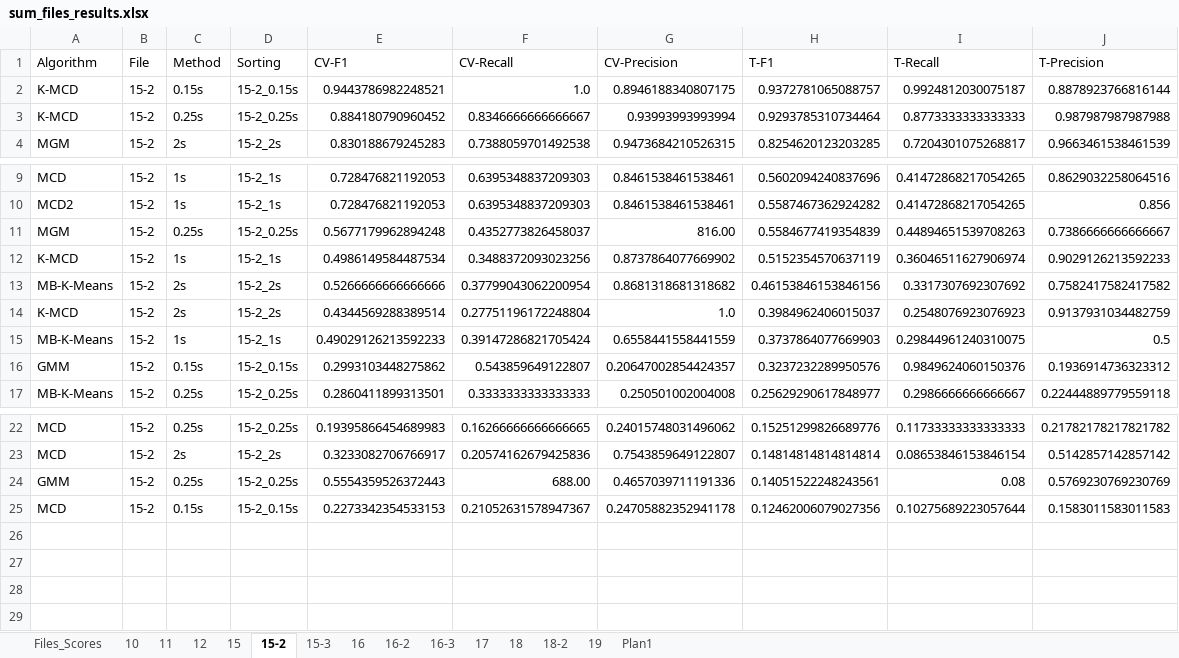
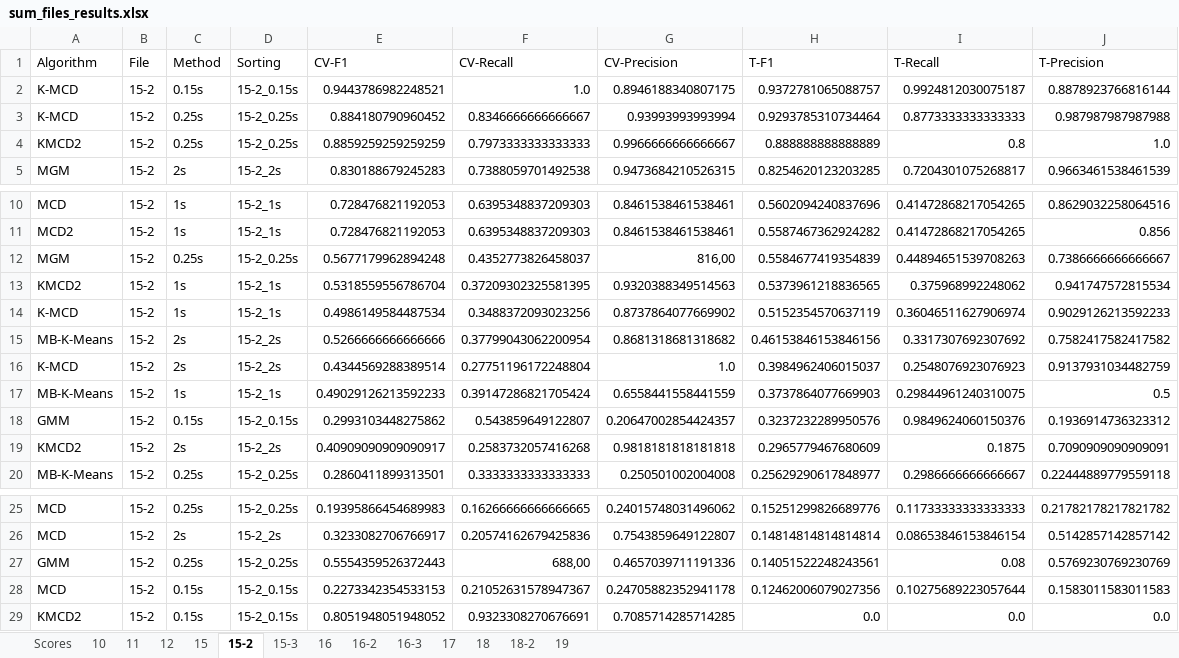
Before and after one commit to tpbvieira/anomaly-detection, an Excel workbook: network-attack-detection/results/sum_files_results.xlsx, sheet 15-2, drawn as a sheet; only a part is shown, gaps mark what is left out; values as stored, in another font and other column widths than the file's, no cell formats; table styles not drawn; addresses are those after the commit; the diff names each change by its address in the sheet, - before the commit and + after, or states it on an @@ line.

```diff
--- a/network-attack-detection/results/sum_files_results.xlsx (sheet 15-2)
+++ b/network-attack-detection/results/sum_files_results.xlsx (sheet 15-2)
-sheet tab: Files_Scores
-sheet tab: Plan1
+sheet tab: Scores
+row 4: KMCD2 | 15-2 | 0.25s | 15-2_0.25s | 0.8859259259259259 | 0.7973333333333333 | 0.9966666666666667 | 0.888888888888889 | 0.8 | 1.0
-G12 (CV-Precision): 816.00
+G12 (CV-Precision): 816,00
+row 13: KMCD2 | 15-2 | 1s | 15-2_1s | 0.5318559556786704 | 0.37209302325581395 | 0.9320388349514563 | 0.5373961218836565 | 0.375968992248062 | 0.941747572815534
+row 19: KMCD2 | 15-2 | 2s | 15-2_2s | 0.40909090909090917 | 0.2583732057416268 | 0.9818181818181818 | 0.2965779467680609 | 0.1875 | 0.7090909090909091
-F27 (CV-Recall): 688.00
+F27 (CV-Recall): 688,00
+row 29: KMCD2 | 15-2 | 0.15s | 15-2_0.15s | 0.8051948051948052 | 0.9323308270676691 | 0.7085714285714285 | 0.0 | 0.0 | 0.0
```
Also changed, not shown: sheet 16-2, sheet 16, sheet 15, sheet 19, sheet 18, sheet 11, 6 more sheets, cell formats, 3 other files.
